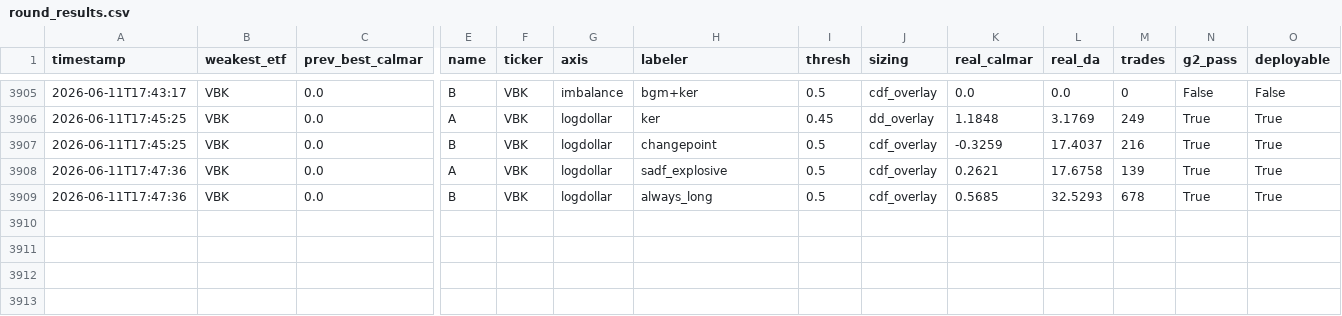
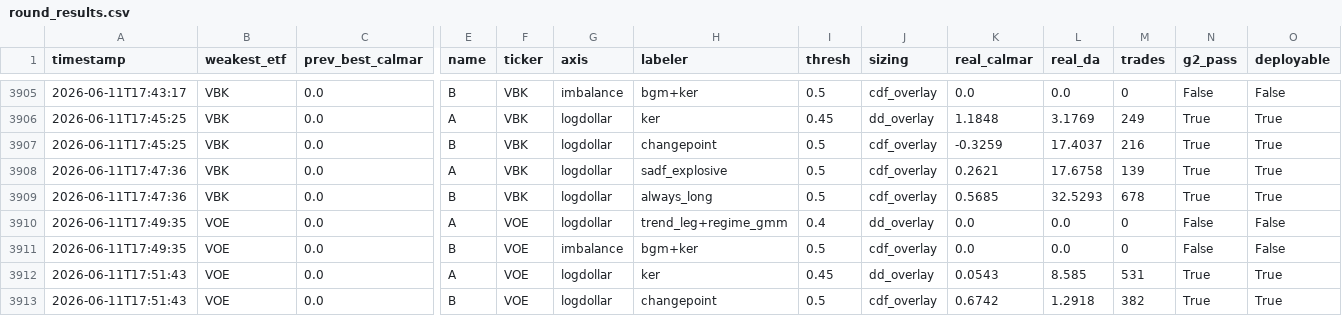
Before and after one commit to victor000000/quant-autoresearch, a CSV file: results/round_results.csv, drawn as a sheet; only a part is shown, gaps mark what is left out; rows hold the shown columns only; the diff names each change by its address in the sheet, - before the commit and + after, or states it on an @@ line.

```diff
--- a/results/round_results.csv
+++ b/results/round_results.csv
+row 3910: 2026-06-11T17:49:35 | VOE | 0.0 | A | VOE | logdollar | trend_leg+regime_gmm | 0.4 | dd_overlay | 0.0 | 0.0 | 0 | False | False
+row 3911: 2026-06-11T17:49:35 | VOE | 0.0 | B | VOE | imbalance | bgm+ker | 0.5 | cdf_overlay | 0.0 | 0.0 | 0 | False | False
+row 3912: 2026-06-11T17:51:43 | VOE | 0.0 | A | VOE | logdollar | ker | 0.45 | dd_overlay | 0.0543 | 8.585 | 531 | True | True
+row 3913: 2026-06-11T17:51:43 | VOE | 0.0 | B | VOE | logdollar | changepoint | 0.5 | cdf_overlay | 0.6742 | 1.2918 | 382 | True | True
```
Also changed, not shown: 13 other files.
